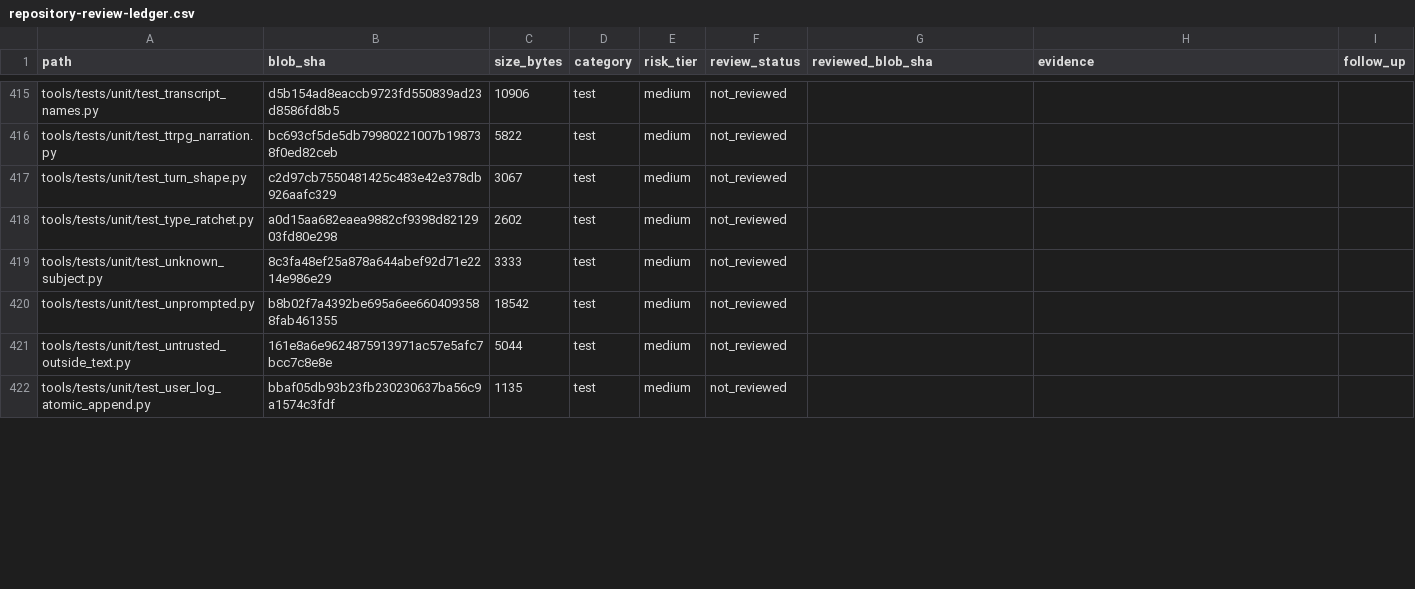
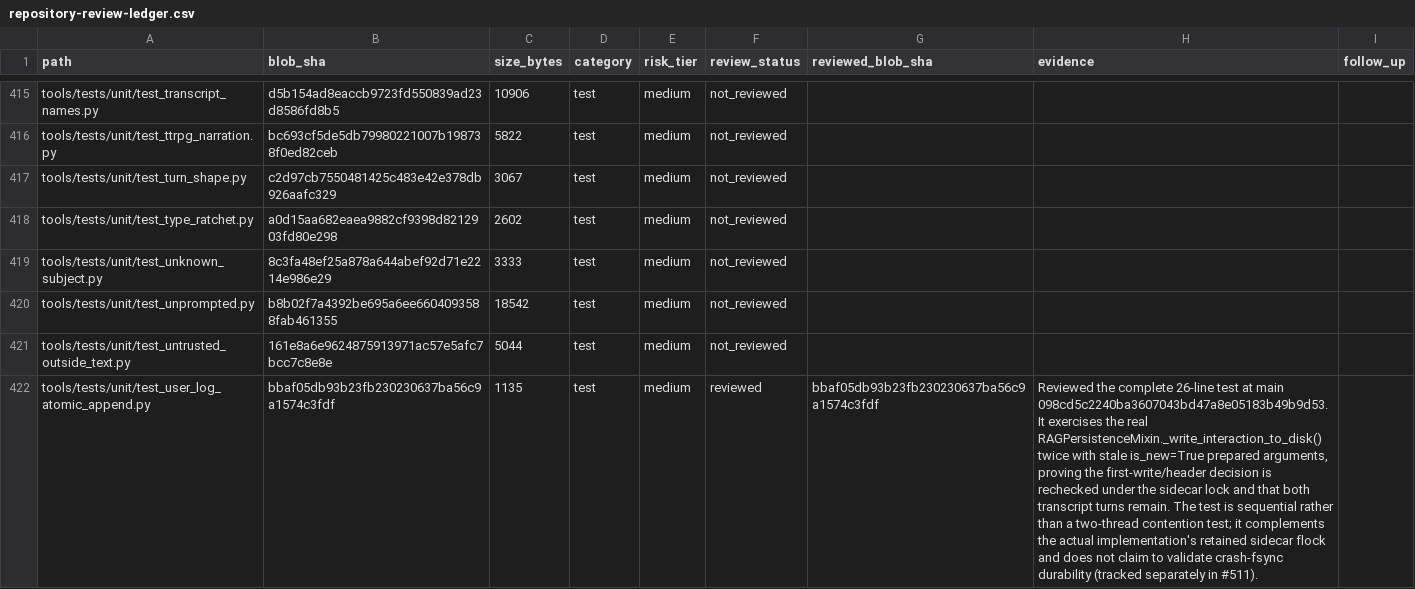
Before and after one commit to Ekco-S64QTN6/Kaiacord, a CSV file: docs/audits/repository-review-ledger.csv, drawn as a sheet; only a part is shown, gaps mark what is left out; the diff covers the shown part only; the diff names each change by its address in the sheet, - before the commit and + after, or states it on an @@ line.

Commit message:
Record transcript persistence test reviews

```diff
--- a/docs/audits/repository-review-ledger.csv
+++ b/docs/audits/repository-review-ledger.csv
-F422 (review_status): not_reviewed
+F422 (review_status): reviewed
-G422 (reviewed_blob_sha): (empty)
+G422 (reviewed_blob_sha): bbaf05db93b23fb230230637ba56c9a1574c3fdf
-H422 (evidence): (empty)
+H422 (evidence): Reviewed the complete 26-line test at main 098cd5c2240ba3607043bd47a8e05183b49b9d53. It exercises the real RAGPersistenceMixin._write_interaction_to_disk() twice with stale is_new=True prepared arguments, proving the first-write/header decision is rechecked under the sidecar lock and that both transcript turns remain. The test is sequential rather than a two-thread contention test; it complements the actual implementation's retained sidecar flock and does not claim to validate crash-fsync durability (tracked separately in #511).
```
Also changed, not shown: 7 edited cells elsewhere in this file.
